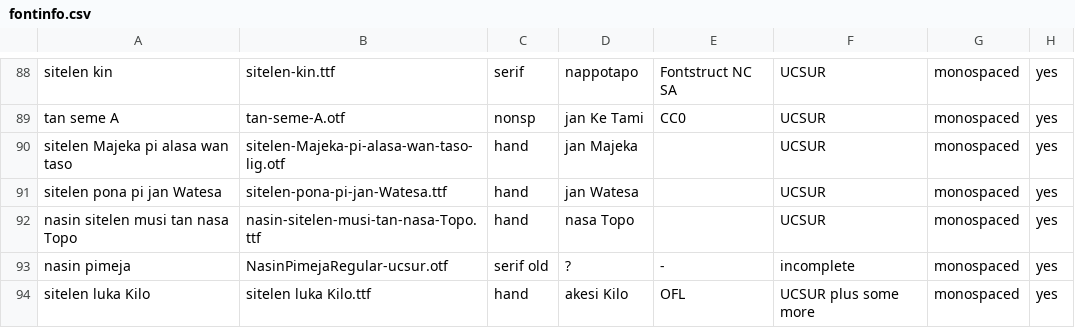
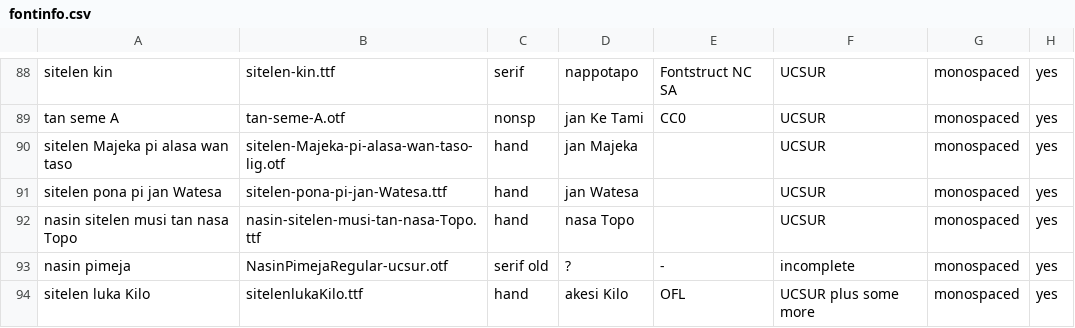
Before and after one commit to RetSamys/toki-pona-glyphs, a CSV file: sona/fontinfo.csv, drawn as a sheet; only a part is shown, gaps mark what is left out; the diff names each change by its address in the sheet, - before the commit and + after, or states it on an @@ line.

Commit message:
Update fontinfo.csv

```diff
--- a/sona/fontinfo.csv
+++ b/sona/fontinfo.csv
-B94: sitelen luka Kilo.ttf
+B94: sitelenlukaKilo.ttf
```
